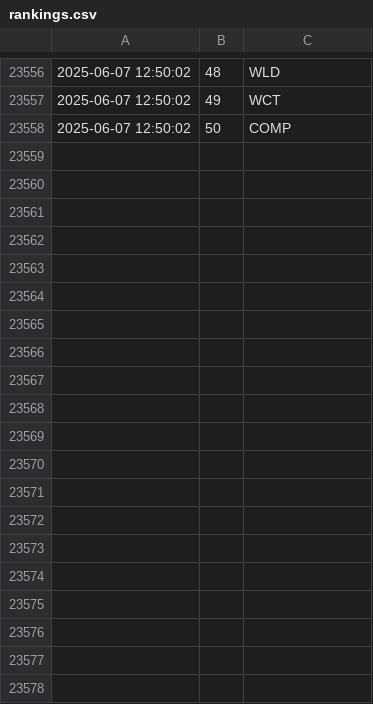
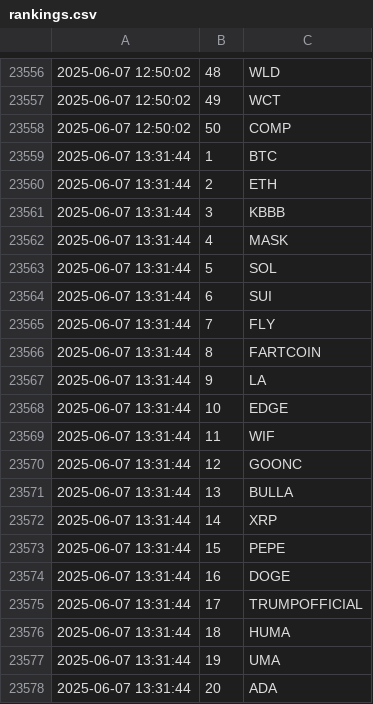
Before and after one commit to jan-mon/mexcrank, a CSV file: rankings.csv, drawn as a sheet; only a part is shown, gaps mark what is left out; the diff covers the shown part only; the diff names each change by its address in the sheet, - before the commit and + after, or states it on an @@ line.

```diff
--- a/rankings.csv
+++ b/rankings.csv
+row 23559: 2025-06-07 13:31:44 | 1 | BTC
+row 23560: 2025-06-07 13:31:44 | 2 | ETH
+row 23561: 2025-06-07 13:31:44 | 3 | KBBB
+row 23562: 2025-06-07 13:31:44 | 4 | MASK
+row 23563: 2025-06-07 13:31:44 | 5 | SOL
+row 23564: 2025-06-07 13:31:44 | 6 | SUI
+row 23565: 2025-06-07 13:31:44 | 7 | FLY
+row 23566: 2025-06-07 13:31:44 | 8 | FARTCOIN
+row 23567: 2025-06-07 13:31:44 | 9 | LA
+row 23568: 2025-06-07 13:31:44 | 10 | EDGE
+row 23569: 2025-06-07 13:31:44 | 11 | WIF
+row 23570: 2025-06-07 13:31:44 | 12 | GOONC
+row 23571: 2025-06-07 13:31:44 | 13 | BULLA
+row 23572: 2025-06-07 13:31:44 | 14 | XRP
+row 23573: 2025-06-07 13:31:44 | 15 | PEPE
+row 23574: 2025-06-07 13:31:44 | 16 | DOGE
+row 23575: 2025-06-07 13:31:44 | 17 | TRUMPOFFICIAL
+row 23576: 2025-06-07 13:31:44 | 18 | HUMA
+row 23577: 2025-06-07 13:31:44 | 19 | UMA
+row 23578: 2025-06-07 13:31:44 | 20 | ADA
```
Also changed, not shown: 30 added rows elsewhere in this file.
